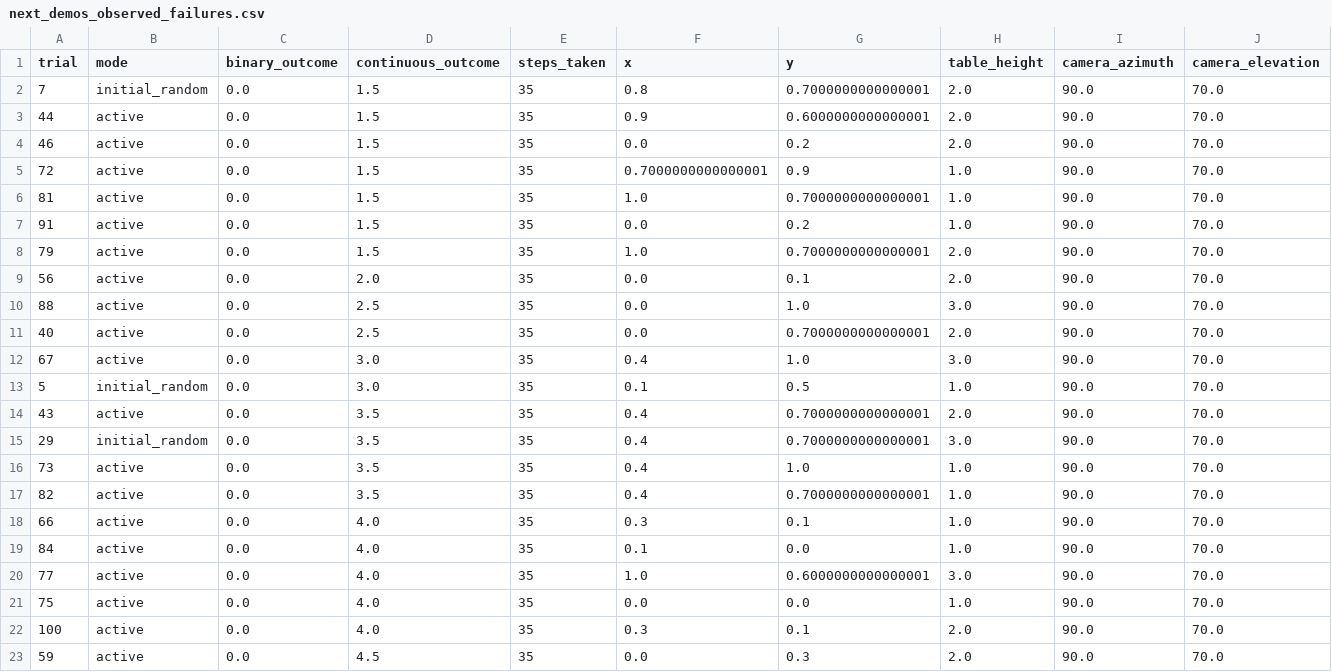
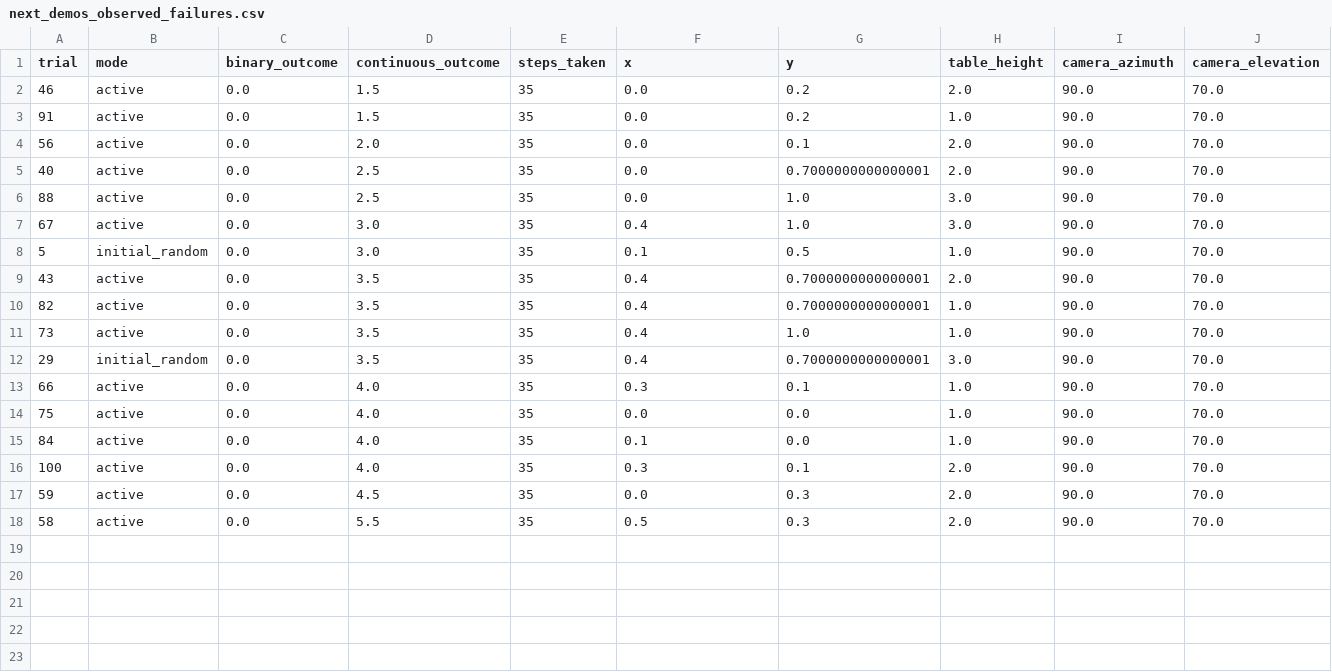
Before and after one commit to iamandrewliao/active-testing, a CSV file: results/next_demos/putgreeninpot/next_demos_observed_failures.csv, drawn as a sheet; only a part is shown; the shorter side is filled out with more unchanged rows; removed rows and columns are numbered as before the commit, all else as after; rows hold the shown columns only; the diff names each change by its address in the sheet, - before the commit and + after, or states it on an @@ line.

```diff
--- a/results/next_demos/putgreeninpot/next_demos_observed_failures.csv
+++ b/results/next_demos/putgreeninpot/next_demos_observed_failures.csv
-row 2: 7 | initial_random | 0.0 | 1.5 | 35 | 0.8 | 0.7000000000000001 | 2.0 | 90.0 | 70.0
-row 3: 44 | active | 0.0 | 1.5 | 35 | 0.9 | 0.6000000000000001 | 2.0 | 90.0 | 70.0
-row 5: 72 | active | 0.0 | 1.5 | 35 | 0.7000000000000001 | 0.9 | 1.0 | 90.0 | 70.0
-row 6: 81 | active | 0.0 | 1.5 | 35 | 1.0 | 0.7000000000000001 | 1.0 | 90.0 | 70.0
-row 8: 79 | active | 0.0 | 1.5 | 35 | 1.0 | 0.7000000000000001 | 2.0 | 90.0 | 70.0
@@ row 11 moved to row 5: 40 @@
@@ row 17 moved to row 10: 82 @@
@@ row 16 moved to row 11: 73 @@
@@ row 21 moved to row 14: 75 @@
-row 20: 77 | active | 0.0 | 4.0 | 35 | 1.0 | 0.6000000000000001 | 3.0 | 90.0 | 70.0
```
Also changed, not shown: results/next_demos/putgreeninpot/next_demos_certain_failures.csv, results/next_demos/putgreeninpot/next_demos_influence_greedy.csv, 1 other file.
